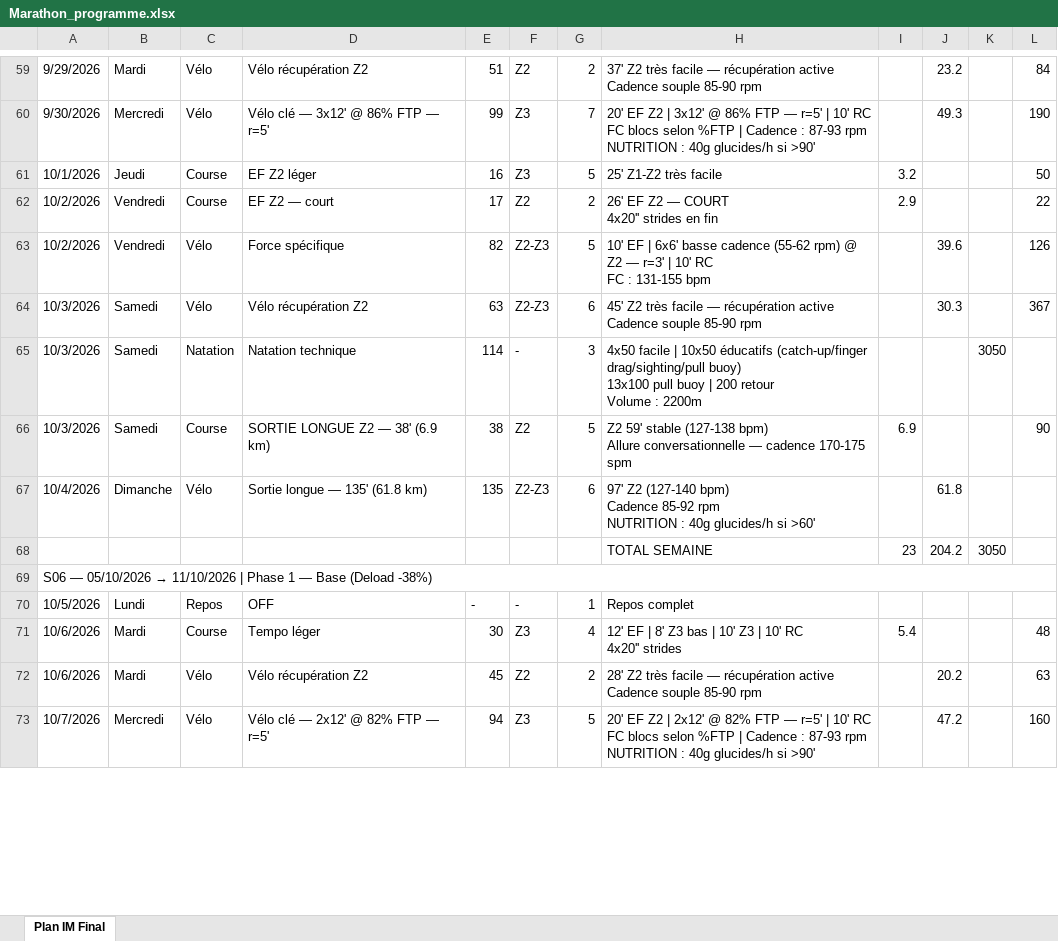
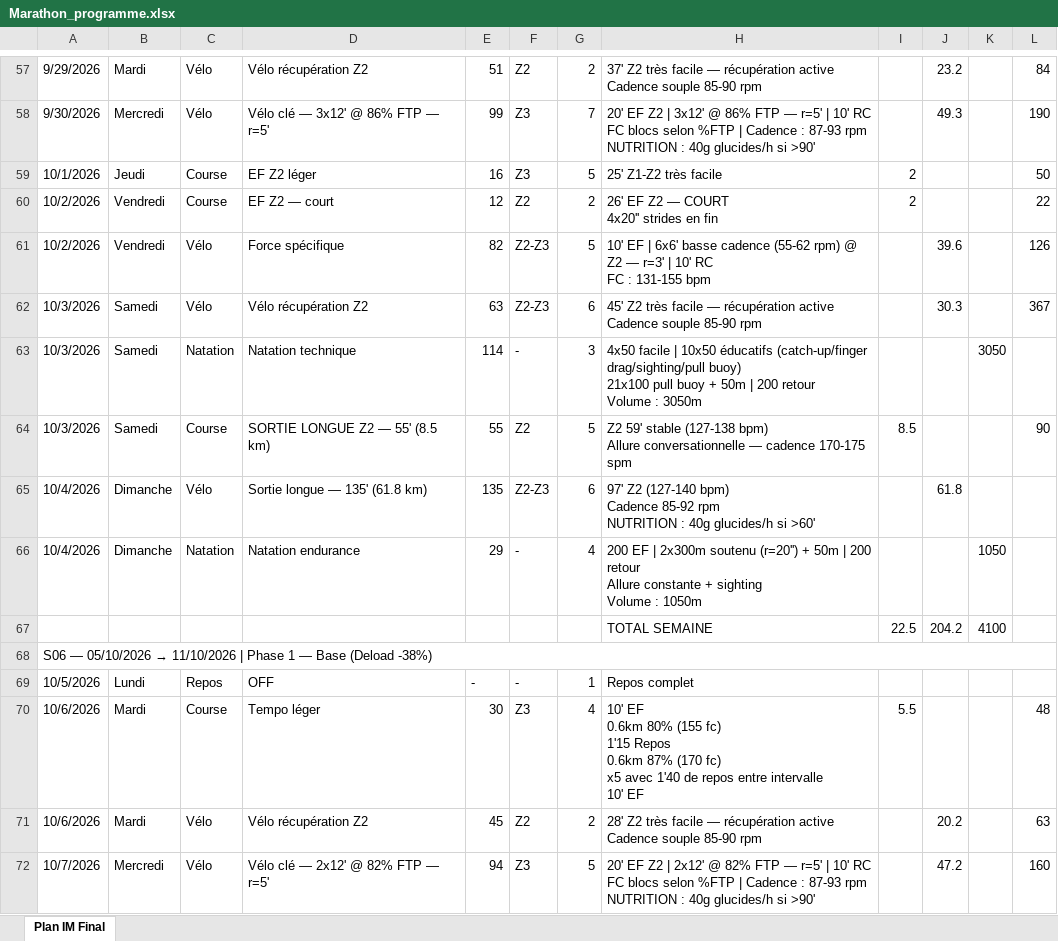
Before and after one commit to Parzio94/polar-ai-sync, an Excel workbook: Marathon_programme.xlsx, sheet Plan IM Final, drawn as a sheet; only a part is shown, gaps mark what is left out; values as stored, in another font and other column widths than the file's, no cell formats; removed rows and columns are numbered as before the commit, all else as after; ↵ is a line break in a cell; the diff covers the shown part only; the diff names each change by its address in the sheet, - before the commit and + after, or states it on an @@ line.

```diff
--- a/Marathon_programme.xlsx (sheet Plan IM Final)
+++ b/Marathon_programme.xlsx (sheet Plan IM Final)
-I59: 3.2
+I59: 2
-E60: 17
+E60: 12
-I60: 2.9
+I60: 2
-H63: …drag/sighting/pull buoy) ↵ 13x100 pull buoy | 200 retour ↵ Volume : 2200m
+H63: …drag/sighting/pull buoy) ↵ 21x100 pull buoy + 50m | 200 retour ↵ Volume : 3050m
-D64: SORTIE LONGUE Z2 — 38' (6.9 km)
+D64: SORTIE LONGUE Z2 — 55' (8.5 km)
-E64: 38
+E64: 55
-I64: 6.9
+I64: 8.5
-row 68:  |  |  |  |  |  |  | TOTAL SEMAINE | 23 | 204.2 | 3050
+row 66: 10/4/2026 | Dimanche | Natation | Natation endurance | 29 | - | 4 | 200 EF | 2x300m soutenu (r=20'') + 50m | 200 retour ↵ Allure constante + sighting ↵ Volume : 1050m |  |  | 1050
+row 67:  |  |  |  |  |  |  | TOTAL SEMAINE | 22.5 | 204.2 | 4100
-H70: 12' EF | 8' Z3 bas | 10' Z3 | 10' RC ↵ 4x20'' strides
+H70: 10' EF ↵ 0.6km 80% (155 fc) ↵ 1'15 Repos ↵ 0.6km 87% (170 fc) ↵ x5 avec 1'40 de repos entre intervalle ↵ 10' EF
-I70: 5.4
+I70: 5.5
```
Also changed, not shown: 18 added rows, 10 removed rows and 465 edited cells elsewhere in this sheet, cell formats, formulas that keep their value, 42 other files.
